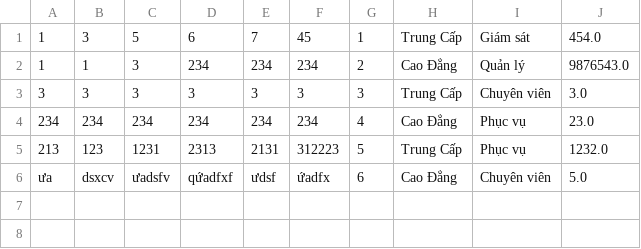
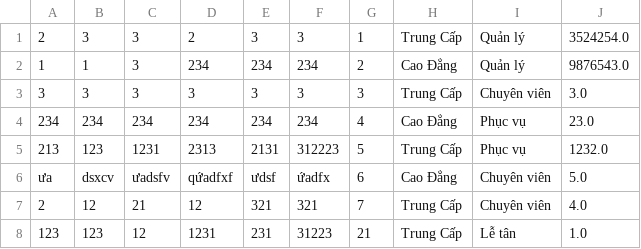
Before and after one commit to thien1cupido/C0123G1-MODULE-2, a CSV file: src/case_study/data/employee_data.csv, drawn as a sheet.

Commit message:
case study

```diff
--- a/src/case_study/data/employee_data.csv
+++ b/src/case_study/data/employee_data.csv
@@ -1,2 +1,2 @@
-1,3,5,6,7,45,1,Trung Cấp,Giám sát,454.0
+2,3,3,2,3,3,1,Trung Cấp,Quản lý,3524254.0
 1,1,3,234,234,234,2,Cao Đẳng,Quản lý,9876543.0
@@ -6 +6,3 @@
 ưa,dsxcv,ưadsfv,qứadfxf,ưdsf,ứadfx,6,Cao Đẳng,Chuyên viên,5.0
+2,12,21,12,321,321,7,Trung Cấp,Chuyên viên,4.0
+123,123,12,1231,231,31223,21,Trung Cấp,Lễ tân,1.0
```
Also changed, not shown: 4 other files.
